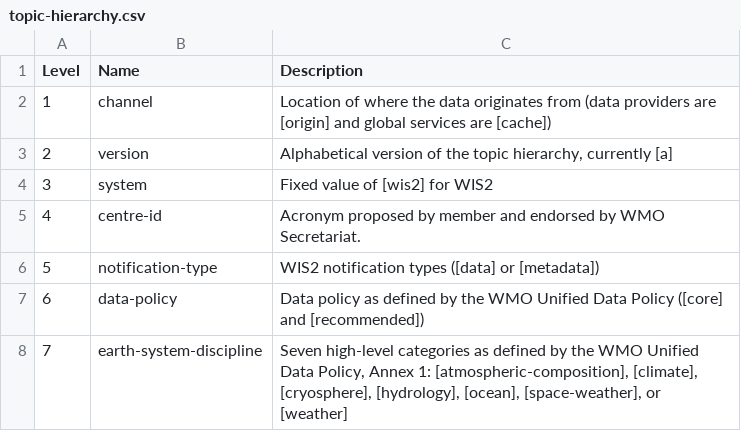
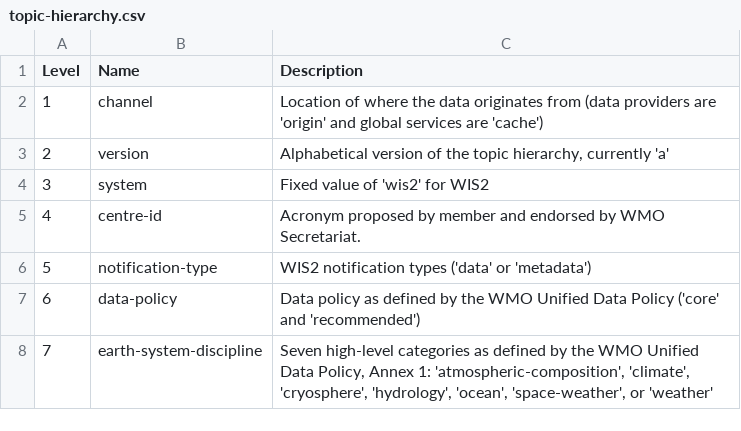
Before and after one commit to wmo-im/wis2-topic-hierarchy, a CSV file: topic-hierarchy.csv, drawn as a sheet.

Commit message:
change brackets to single quotes

```diff
--- a/topic-hierarchy.csv
+++ b/topic-hierarchy.csv
@@ -1,8 +1,8 @@
 Level,Name,Description
-1,channel,"Location of where the data originates from (data providers are [origin] and global services are [cache])"
-2,version,"Alphabetical version of the topic hierarchy, currently [a]"
-3,system,Fixed value of [wis2] for WIS2
+1,channel,"Location of where the data originates from (data providers are 'origin' and global services are 'cache')"
+2,version,"Alphabetical version of the topic hierarchy, currently 'a'"
+3,system,Fixed value of 'wis2' for WIS2
 4,centre-id,Acronym proposed by member and endorsed by WMO Secretariat.
-5,notification-type,"WIS2 notification types ([data] or [metadata])"
-6,data-policy,"Data policy as defined by the WMO Unified Data Policy ([core] and [recommended])"
-7,earth-system-discipline,"Seven high-level categories as defined by the WMO Unified Data Policy, Annex 1: [atmospheric-composition], [climate], [cryosphere], [hydrology], [ocean], [space-weather], or [weather]"
+5,notification-type,"WIS2 notification types ('data' or 'metadata')"
+6,data-policy,"Data policy as defined by the WMO Unified Data Policy ('core' and 'recommended')"
+7,earth-system-discipline,"Seven high-level categories as defined by the WMO Unified Data Policy, Annex 1: 'atmospheric-composition', 'climate', 'cryosphere', 'hydrology', 'ocean', 'space-weather', or 'weather'"
```
